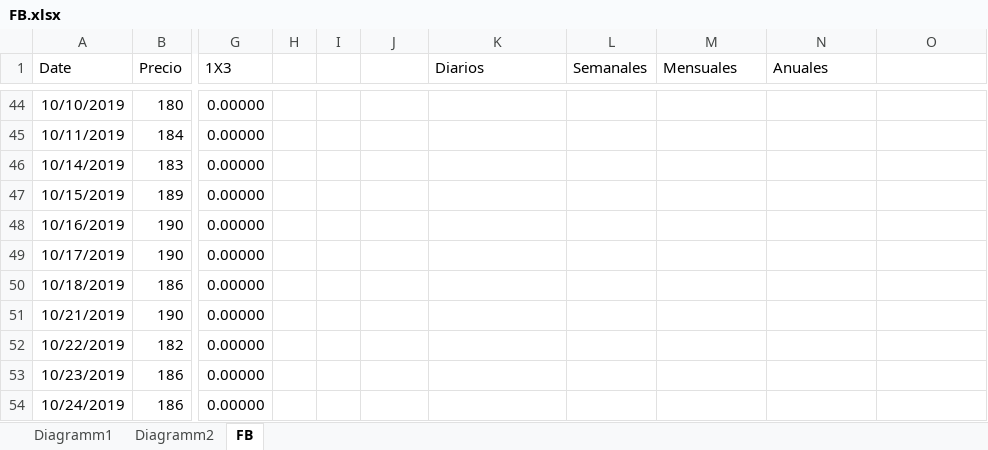
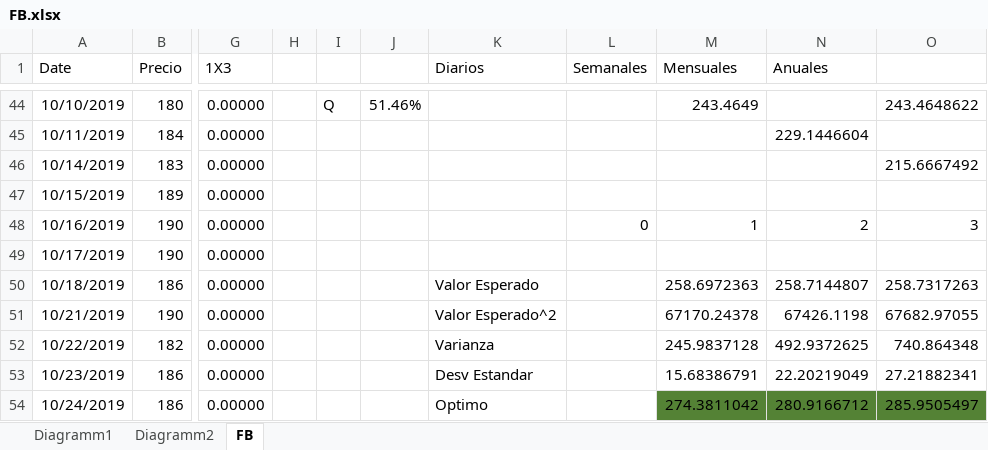
Before and after one commit to Andres1984/Riesgos, an Excel workbook: Codigos/FB.xlsx, sheet FB, drawn as a sheet; only a part is shown, gaps mark what is left out; values as stored, in another font and other column widths than the file's, no borders; charts and pictures not drawn; the diff covers the shown part only; the diff names each change by its address in the sheet, - before the commit and + after, or states it on an @@ line.

```diff
--- a/Codigos/FB.xlsx (sheet FB)
+++ b/Codigos/FB.xlsx (sheet FB)
-I44: (empty)
+I44: Q
-J44: (empty)
+J44: 51.46%
-M44 (Mensuales): (empty)
+M44 (Mensuales): 243.4649
-O44: (empty)
+O44: 243.4648622
-N45 (Anuales): (empty)
+N45 (Anuales): 229.1446604
-O46: (empty)
+O46: 215.6667492
-L48 (Semanales): (empty)
+L48 (Semanales): 0
-M48 (Mensuales): (empty)
+M48 (Mensuales): 1
-N48 (Anuales): (empty)
+N48 (Anuales): 2
-O48: (empty)
+O48: 3
-K50 (Diarios): (empty)
+K50 (Diarios): Valor Esperado
-M50 (Mensuales): (empty)
+M50 (Mensuales): 258.6972363
-N50 (Anuales): (empty)
+N50 (Anuales): 258.7144807
-O50: (empty)
+O50: 258.7317263
-K51 (Diarios): (empty)
+K51 (Diarios): Valor Esperado^2
-M51 (Mensuales): (empty)
+M51 (Mensuales): 67170.24378
-N51 (Anuales): (empty)
+N51 (Anuales): 67426.1198
-O51: (empty)
+O51: 67682.97055
-K52 (Diarios): (empty)
+K52 (Diarios): Varianza
-M52 (Mensuales): (empty)
+M52 (Mensuales): 245.9837128
-N52 (Anuales): (empty)
+N52 (Anuales): 492.9372625
-O52: (empty)
+O52: 740.864348
-K53 (Diarios): (empty)
+K53 (Diarios): Desv Estandar
-M53 (Mensuales): (empty)
+M53 (Mensuales): 15.68386791
-N53 (Anuales): (empty)
+N53 (Anuales): 22.20219049
-O53: (empty)
+O53: 27.21882341
-K54 (Diarios): (empty)
+K54 (Diarios): Optimo
-M54 (Mensuales): (empty)
+M54 (Mensuales): 274.3811042
-M54:O54 fill: none
+M54:O54 fill: #548235
-N54 (Anuales): (empty)
+N54 (Anuales): 280.9166712
-O54: (empty)
+O54: 285.9505497
```
Also changed, not shown: 75 edited cells, cell formats and merged cells elsewhere in this sheet, charts or pictures.
